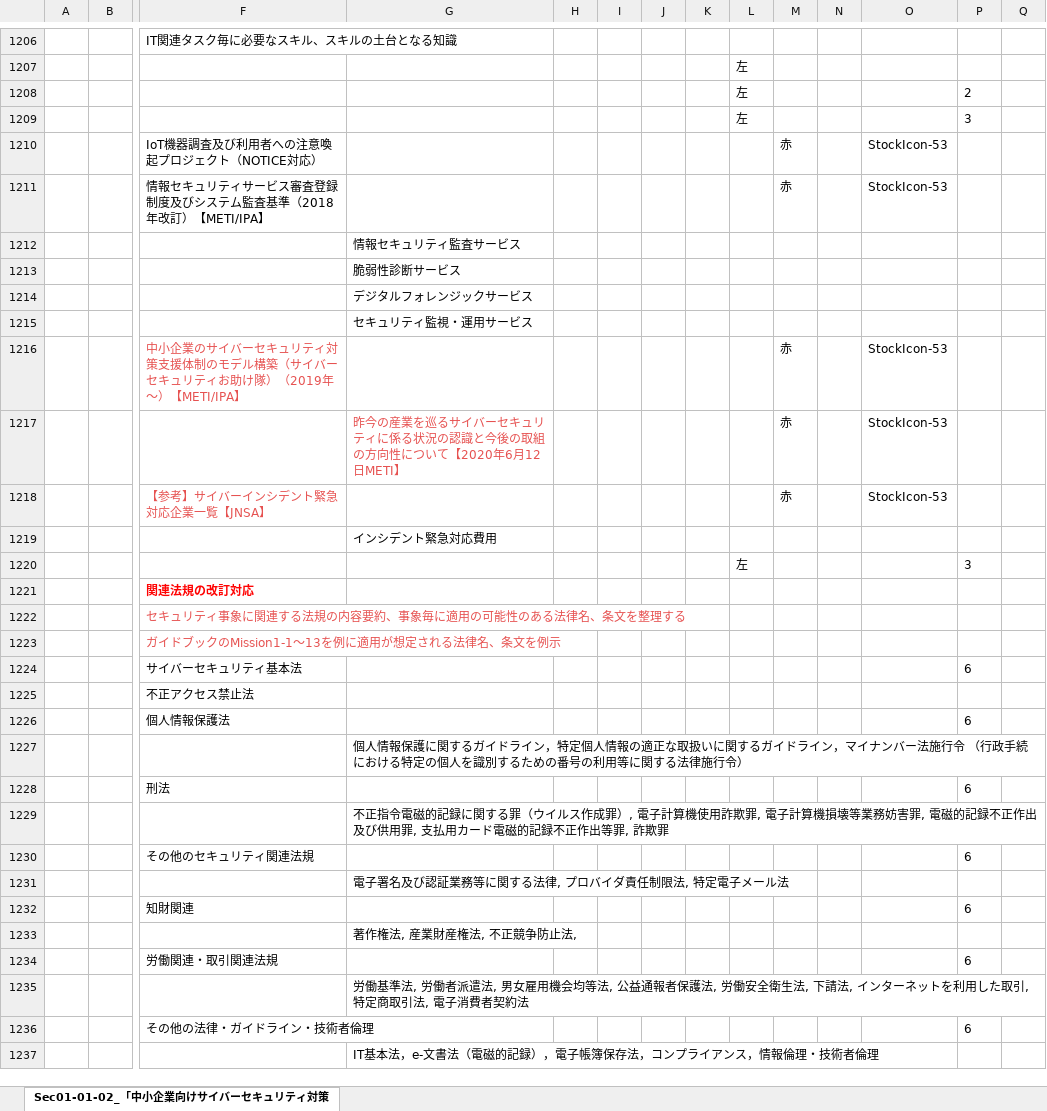
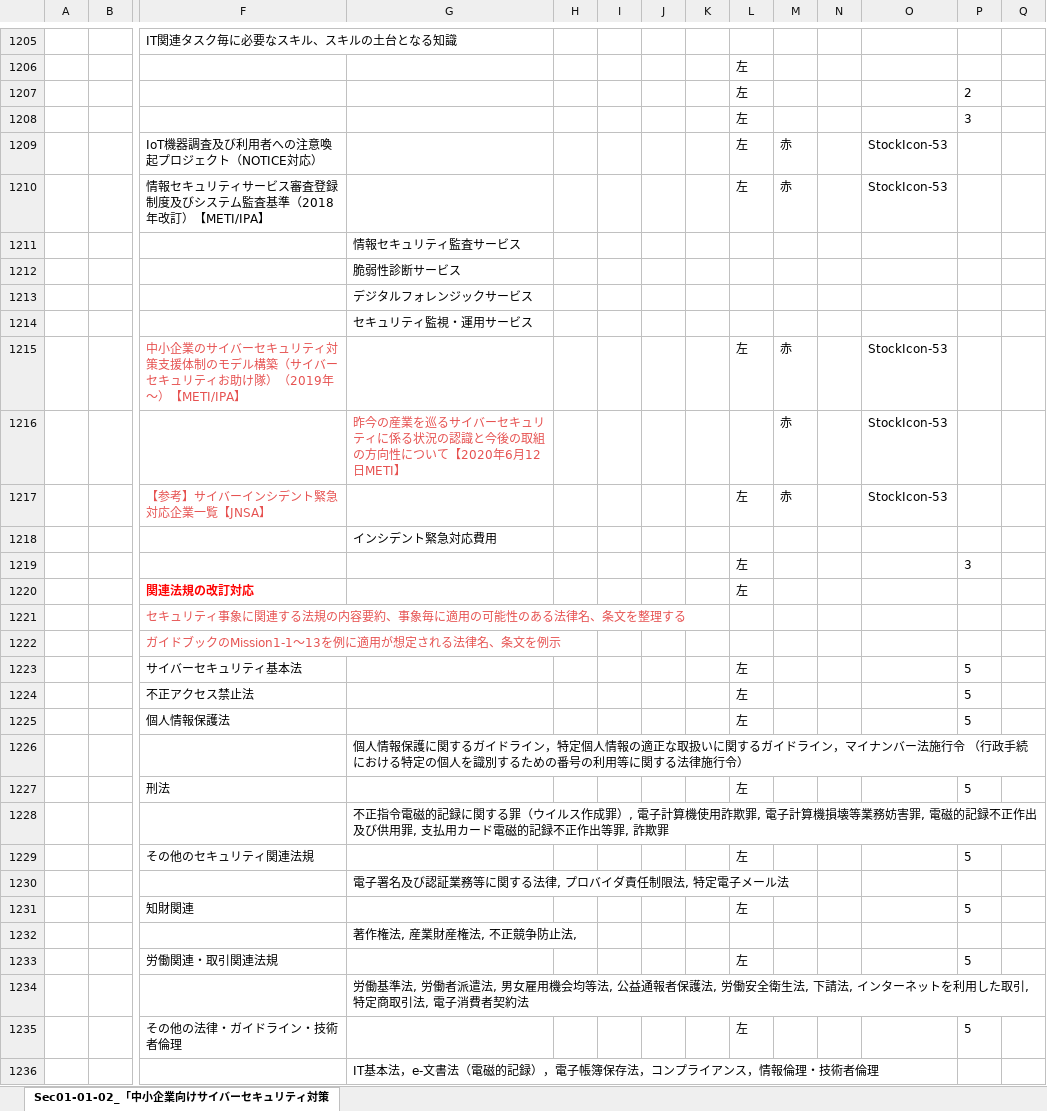
Before and after one commit to BlueMoon55/Sharing_Knowledge3, an Excel workbook: MindManager3/Sec01-01-02.xlsx, sheet Sec01-01-02_「中小企業向けサイバーセキュリティ対策, drawn as a sheet; only a part is shown, gaps mark what is left out; values as stored, in another font and other column widths than the file's, no borders; charts and pictures not drawn; removed rows and columns are numbered as before the commit, all else as after; rows hold the shown columns only; the diff covers the shown part only; the diff names each change by its address in the sheet, - before the commit and + after, or states it on an @@ line.

```diff
--- a/MindManager3/Sec01-01-02.xlsx (sheet Sec01-01-02_「中小企業向けサイバーセキュリティ対策)
+++ b/MindManager3/Sec01-01-02.xlsx (sheet Sec01-01-02_「中小企業向けサイバーセキュリティ対策)
-L1209:L1210: (empty)
+L1209:L1210: 左
-L1215: (empty)
+L1215: 左
-L1217: (empty)
+L1217: 左
-L1220: (empty)
+L1220: 左
-row 1224:  |  | サイバーセキュリティ基本法 |  |  |  |  |  |  |  |  |  | 6
-row 1225:  |  | 不正アクセス禁止法
-row 1226:  |  | 個人情報保護法 |  |  |  |  |  |  |  |  |  | 6
+row 1223:  |  | サイバーセキュリティ基本法 |  |  |  |  |  | 左 |  |  |  | 5
+row 1224:  |  | 不正アクセス禁止法 |  |  |  |  |  | 左 |  |  |  | 5
+row 1225:  |  | 個人情報保護法 |  |  |  |  |  | 左 |  |  |  | 5
-row 1228:  |  | 刑法 |  |  |  |  |  |  |  |  |  | 6
+row 1227:  |  | 刑法 |  |  |  |  |  | 左 |  |  |  | 5
-row 1230:  |  | その他のセキュリティ関連法規 |  |  |  |  |  |  |  |  |  | 6
+row 1229:  |  | その他のセキュリティ関連法規 |  |  |  |  |  | 左 |  |  |  | 5
-row 1232:  |  | 知財関連 |  |  |  |  |  |  |  |  |  | 6
+row 1231:  |  | 知財関連 |  |  |  |  |  | 左 |  |  |  | 5
-row 1234:  |  | 労働関連・取引関連法規 |  |  |  |  |  |  |  |  |  | 6
+row 1233:  |  | 労働関連・取引関連法規 |  |  |  |  |  | 左 |  |  |  | 5
-row 1236:  |  | その他の法律・ガイドライン・技術者倫理 |  |  |  |  |  |  |  |  |  | 6
+row 1235:  |  | その他の法律・ガイドライン・技術者倫理 |  |  |  |  |  | 左 |  |  |  | 5
```
Also changed, not shown: 5 added rows, 7 removed rows, 55 edited cells and cell formats elsewhere in this sheet, charts or pictures, 11 other files.
